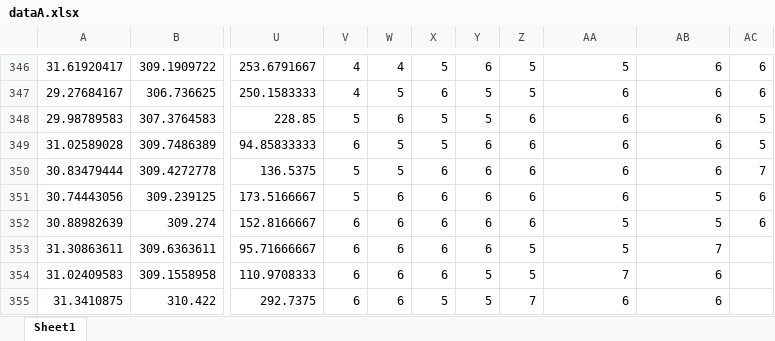
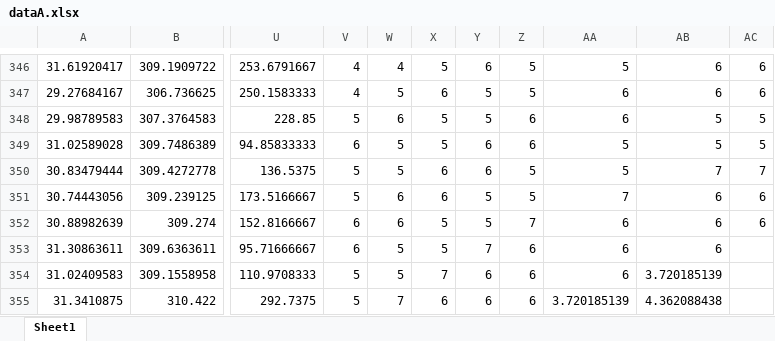
Before and after one commit to 1083639122/2021math_model, an Excel workbook: dataA.xlsx, sheet Sheet1, drawn as a sheet; only a part is shown, gaps mark what is left out; values as stored, in another font and other column widths than the file's, no borders; the diff names each change by its address in the sheet, - before the commit and + after, or states it on an @@ line.

Commit message:
Add files via upload

```diff
--- a/dataA.xlsx (sheet Sheet1)
+++ b/dataA.xlsx (sheet Sheet1)
-AB348:AB349: 6
+AB348:AB349: 5
-AA349:AA350: 6
+AA349:AA350: 5
-Z350:Z351: 6
+Z350:Z351: 5
-AB350: 6
+AB350: 7
-Y351:Y352: 6
+Y351:Y352: 5
-AA351: 6
+AA351: 7
-AB351:AB352: 5
+AB351:AB352: 6
-X352:X353: 6
+X352:X353: 5
-Z352: 6
+Z352: 7
-AA352:AA353: 5
+AA352:AA353: 6
-W353:W354: 6
+W353:W354: 5
-Y353: 6
+Y353: 7
-Z353:Z354: 5
+Z353:Z354: 6
-AB353: 7
+AB353: 6
-V354:V355: 6
+V354:V355: 5
-X354: 6
+X354: 7
-Y354:Y355: 5
+Y354:Y355: 6
-AA354: 7
+AA354: 6
-AB354: 6
+AB354: 3.720185139
-W355: 6
+W355: 7
-X355: 5
+X355: 6
-Z355: 7
+Z355: 6
-AA355: 6
+AA355: 3.720185139
-AB355: 6
+AB355: 4.362088438
```
